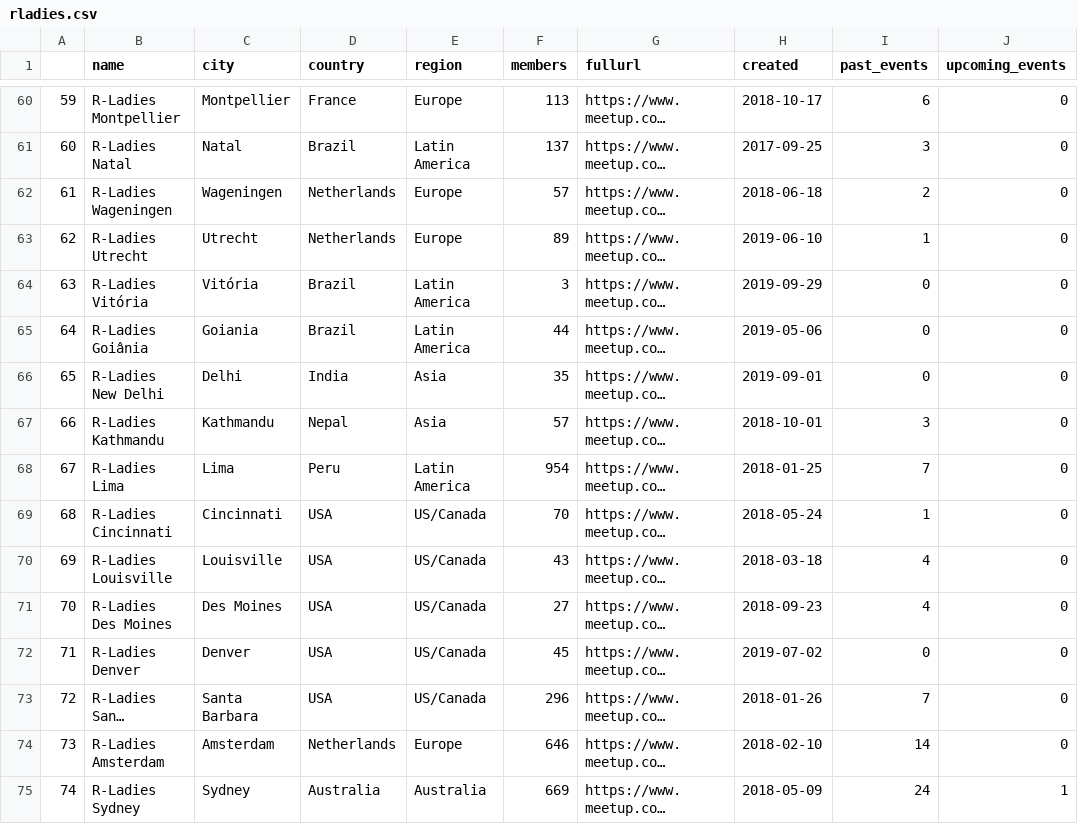
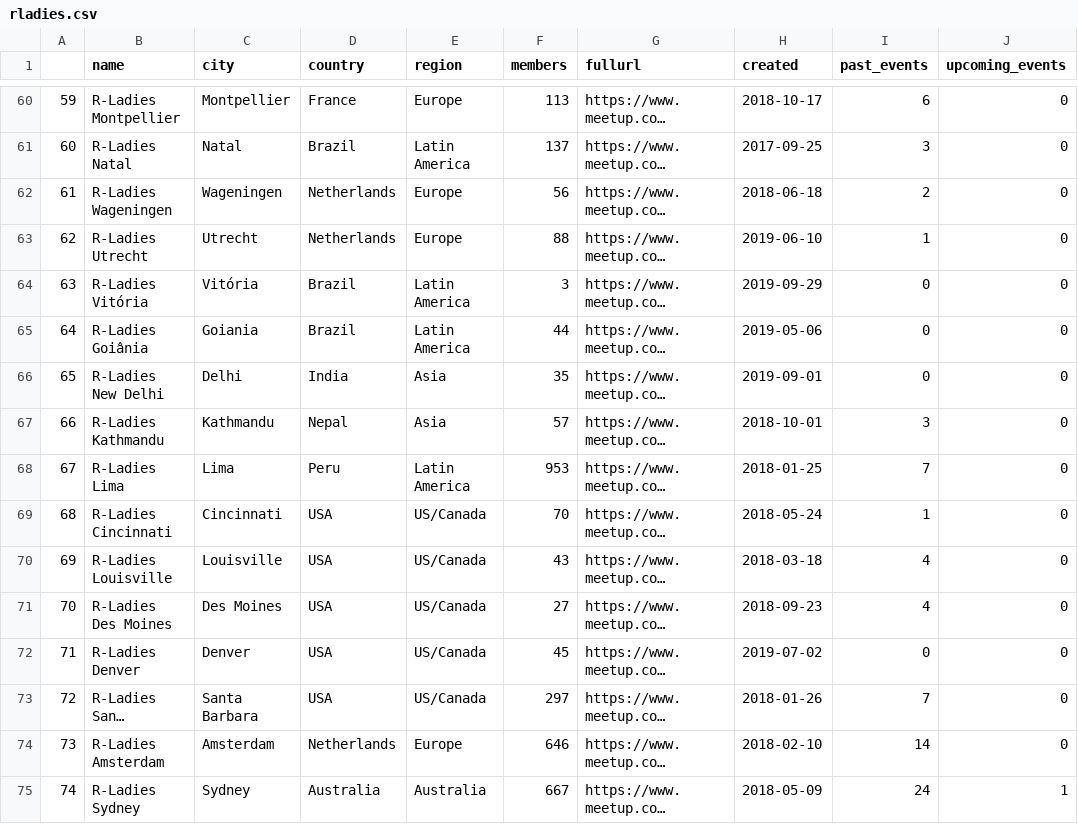
Before and after one commit to r-community/user-groups, a CSV file: docs/data/rladies.csv, drawn as a sheet; only a part is shown, gaps mark what is left out; long unchanged cells end in …; the diff covers the shown part only; the diff names each change by its address in the sheet, - before the commit and + after, or states it on an @@ line.

```diff
--- a/docs/data/rladies.csv
+++ b/docs/data/rladies.csv
-F62 (members): 57
+F62 (members): 56
-F63 (members): 89
+F63 (members): 88
-F68 (members): 954
+F68 (members): 953
-F73 (members): 296
+F73 (members): 297
-F75 (members): 669
+F75 (members): 667
```
Also changed, not shown: 1 added row, 1 removed row and 77 edited cells elsewhere in this file, docs/data/rladies_hosts.csv, docs/data/rugs.csv, 5 other files.
